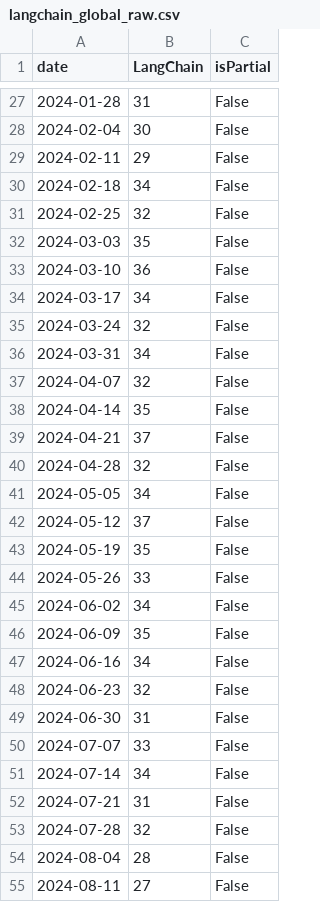
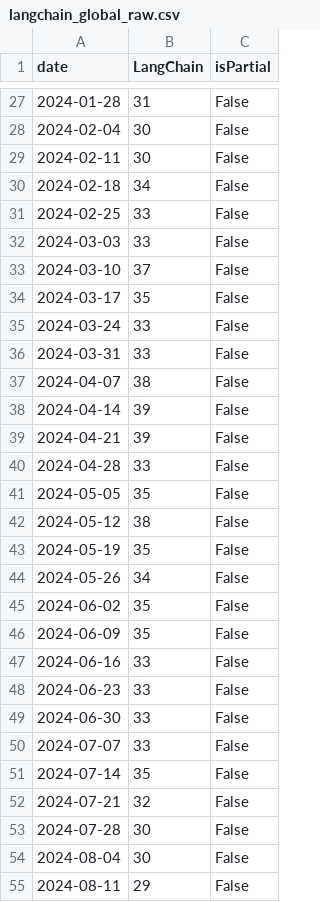
Before and after one commit to ugursan1/trend_forecasting, a CSV file: data/raw/langchain_global_raw.csv, drawn as a sheet; only a part is shown, gaps mark what is left out; the diff covers the shown part only.

```diff
--- a/data/raw/langchain_global_raw.csv
+++ b/data/raw/langchain_global_raw.csv
@@ -28,28 +28,28 @@ date,LangChain,isPartial
 2024-02-04,30,False
-2024-02-11,29,False
+2024-02-11,30,False
 2024-02-18,34,False
-2024-02-25,32,False
-2024-03-03,35,False
-2024-03-10,36,False
-2024-03-17,34,False
-2024-03-24,32,False
-2024-03-31,34,False
-2024-04-07,32,False
-2024-04-14,35,False
-2024-04-21,37,False
-2024-04-28,32,False
-2024-05-05,34,False
-2024-05-12,37,False
+2024-02-25,33,False
+2024-03-03,33,False
+2024-03-10,37,False
+2024-03-17,35,False
+2024-03-24,33,False
+2024-03-31,33,False
+2024-04-07,38,False
+2024-04-14,39,False
+2024-04-21,39,False
+2024-04-28,33,False
+2024-05-05,35,False
+2024-05-12,38,False
 2024-05-19,35,False
-2024-05-26,33,False
-2024-06-02,34,False
+2024-05-26,34,False
+2024-06-02,35,False
 2024-06-09,35,False
-2024-06-16,34,False
-2024-06-23,32,False
-2024-06-30,31,False
+2024-06-16,33,False
+2024-06-23,33,False
+2024-06-30,33,False
 2024-07-07,33,False
-2024-07-14,34,False
-2024-07-21,31,False
-2024-07-28,32,False
-2024-08-04,28,False
-2024-08-11,27,False
+2024-07-14,35,False
+2024-07-21,32,False
+2024-07-28,30,False
+2024-08-04,30,False
+2024-08-11,29,False
```
Also changed, not shown: 90 edited cells elsewhere in this file, 1 other file.
